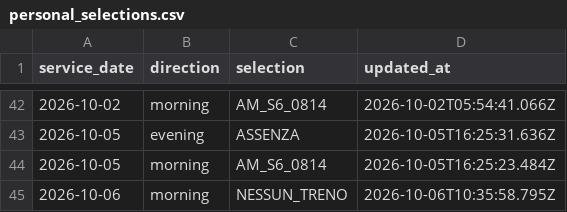
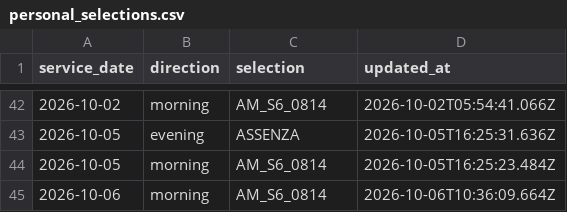
Before and after one commit to alex1982mi/ritardi-trenord-dashboard, a CSV file: data/personal_selections.csv, drawn as a sheet; only a part is shown, gaps mark what is left out.

Commit message:
Aggiorna selezione personale 2026-10-06 morning

```diff
--- a/data/personal_selections.csv
+++ b/data/personal_selections.csv
@@ -44,2 +44,2 @@ service_date,direction,selection,updated_at
 "2026-10-05","morning","AM_S6_0814","2026-10-05T16:25:23.484Z"
-"2026-10-06","morning","NESSUN_TRENO","2026-10-06T10:35:58.795Z"
+"2026-10-06","morning","AM_S6_0814","2026-10-06T10:36:09.664Z"
```
